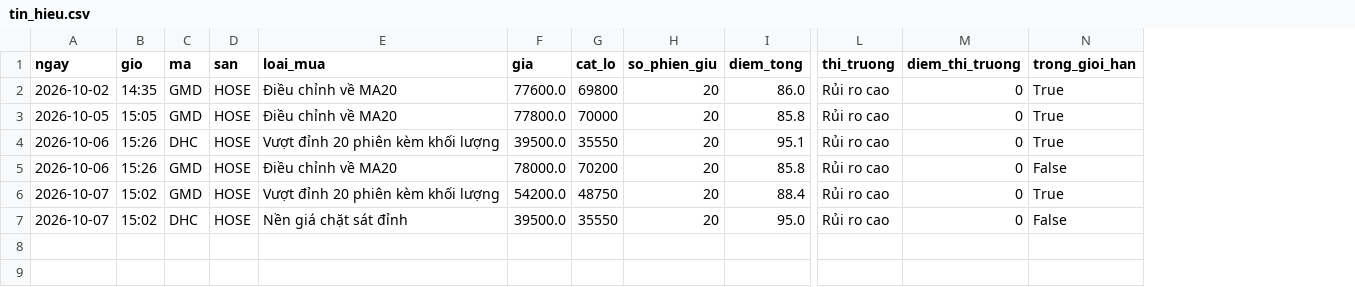
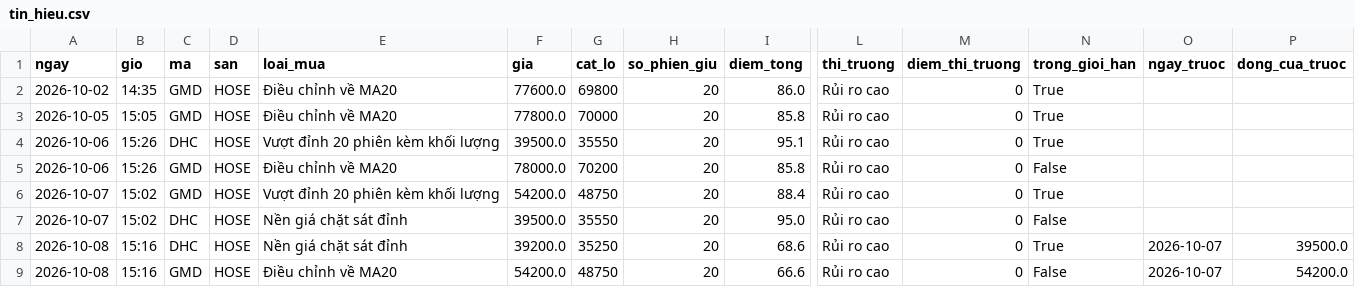
Before and after one commit to ngoctoan113/bang-loc-co-phieu, a CSV file: nhat_ky/tin_hieu.csv, drawn as a sheet; only a part is shown, gaps mark what is left out; rows hold the shown columns only; the diff names each change by its address in the sheet, - before the commit and + after, or states it on an @@ line.

```diff
--- a/nhat_ky/tin_hieu.csv
+++ b/nhat_ky/tin_hieu.csv
+column O (ngay_truoc), empty
+column P (dong_cua_truoc), empty
+row 8: 2026-10-08 | 15:16 | DHC | HOSE | Nền giá chặt sát đỉnh | 39200.0 | 35250 | 20 | 68.6 | Rủi ro cao | 0 | True | 2026-10-07 | 39500.0
+row 9: 2026-10-08 | 15:16 | GMD | HOSE | Điều chỉnh về MA20 | 54200.0 | 48750 | 20 | 66.6 | Rủi ro cao | 0 | False | 2026-10-07 | 54200.0
```
